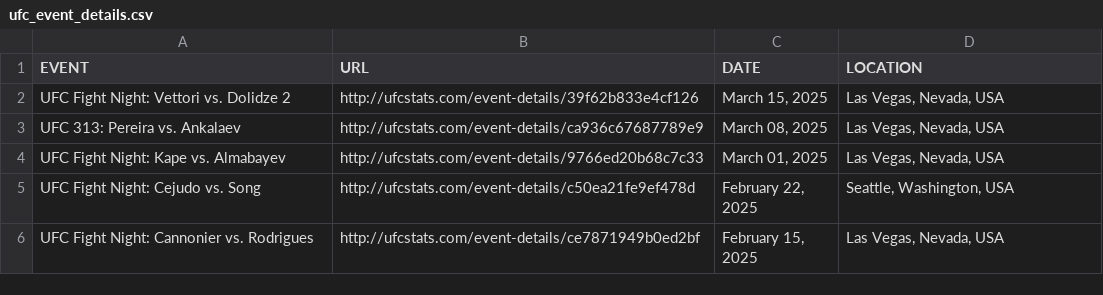
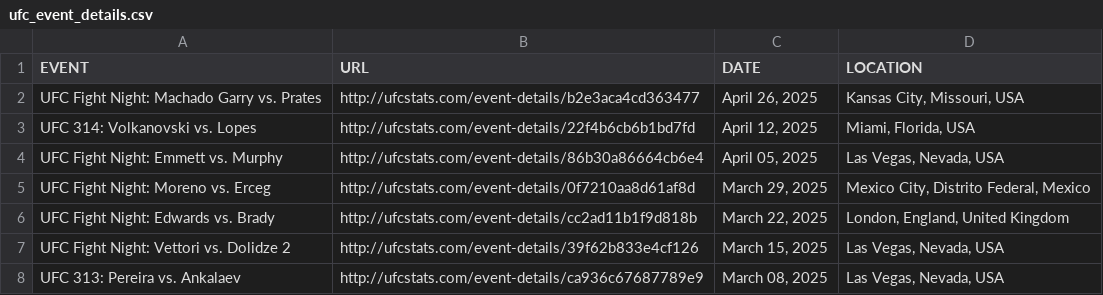
Before and after one commit to TrueOdds-Analytics/UFC, a CSV file: data/raw/ufc_event_details.csv, drawn as a sheet; only a part is shown; the shorter side is filled out with more unchanged rows.

```diff
--- a/data/raw/ufc_event_details.csv
+++ b/data/raw/ufc_event_details.csv
@@ -1,2 +1,7 @@
 EVENT,URL,DATE,LOCATION
+UFC Fight Night: Machado Garry vs. Prates,http://ufcstats.com/event-details/b2e3aca4cd363477,"April 26, 2025","Kansas City, Missouri, USA"
+UFC 314: Volkanovski vs. Lopes,http://ufcstats.com/event-details/22f4b6cb6b1bd7fd,"April 12, 2025","Miami, Florida, USA"
+UFC Fight Night: Emmett vs. Murphy,http://ufcstats.com/event-details/86b30a86664cb6e4,"April 05, 2025","Las Vegas, Nevada, USA"
+UFC Fight Night: Moreno vs. Erceg,http://ufcstats.com/event-details/0f7210aa8d61af8d,"March 29, 2025","Mexico City, Distrito Federal, Mexico"
+UFC Fight Night: Edwards vs. Brady,http://ufcstats.com/event-details/cc2ad11b1f9d818b,"March 22, 2025","London, England, United Kingdom"
 UFC Fight Night: Vettori vs. Dolidze 2,http://ufcstats.com/event-details/39f62b833e4cf126,"March 15, 2025","Las Vegas, Nevada, USA"
```
Also changed, not shown: data/raw/ufc_fighter_details.csv, data/raw/ufc_fighter_tott.csv, 7 other files.
